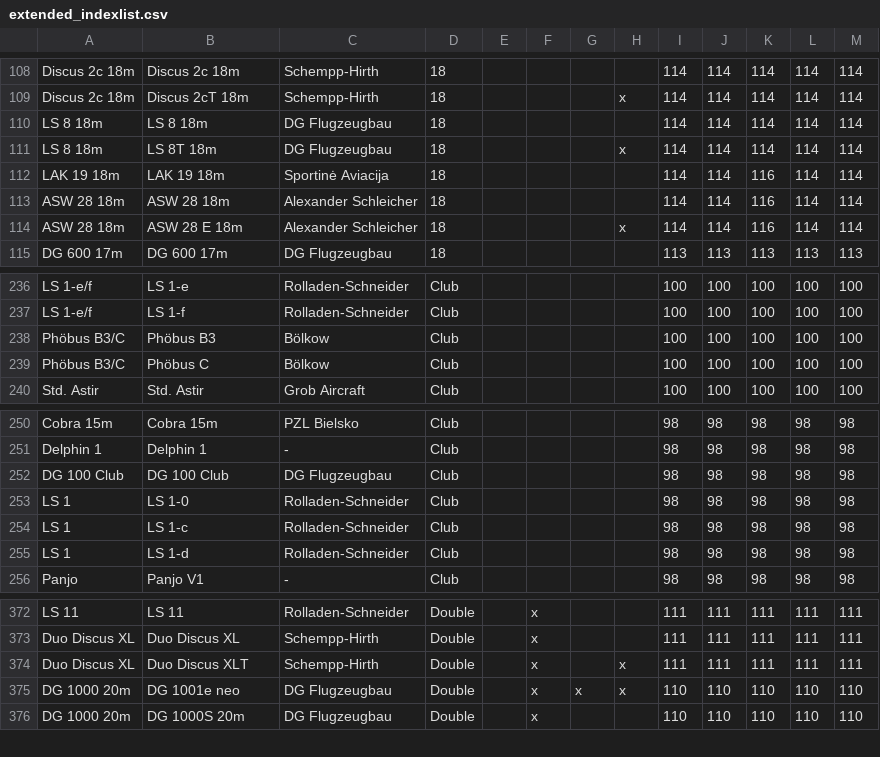
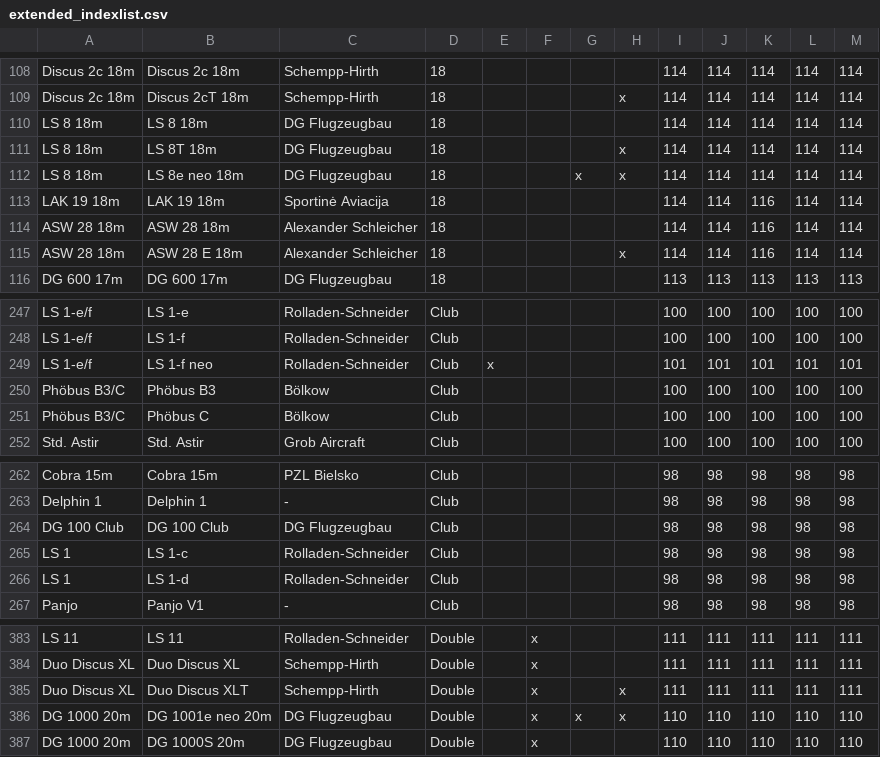
Before and after one commit to weglide/GliderList, a CSV file: extended_indexlist.csv, drawn as a sheet; only a part is shown, gaps mark what is left out; the diff covers the shown part only.

```diff
--- a/extended_indexlist.csv
+++ b/extended_indexlist.csv
@@ -111,2 +111,3 @@ LS 8 18m,LS 8 18m,DG Flugzeugbau,18,,,,,114,114,114,114,114
 LS 8 18m,LS 8T 18m,DG Flugzeugbau,18,,,,x,114,114,114,114,114
+LS 8 18m,LS 8e neo 18m,DG Flugzeugbau,18,,,x,x,114,114,114,114,114
 LAK 19 18m,LAK 19 18m,Sportinė Aviacija,18,,,,,114,114,116,114,114
@@ -237,2 +248,3 @@ LS 1-e/f,LS 1-e,Rolladen-Schneider,Club,,,,,100,100,100,100,100
 LS 1-e/f,LS 1-f,Rolladen-Schneider,Club,,,,,100,100,100,100,100
+LS 1-e/f,LS 1-f neo,Rolladen-Schneider,Club,x,,,,101,101,101,101,101
 Phöbus B3/C,Phöbus B3,Bölkow,Club,,,,,100,100,100,100,100
@@ -252,3 +264,2 @@ Delphin 1,Delphin 1,-,Club,,,,,98,98,98,98,98
 DG 100 Club,DG 100 Club,DG Flugzeugbau,Club,,,,,98,98,98,98,98
-LS 1,LS 1-0,Rolladen-Schneider,Club,,,,,98,98,98,98,98
 LS 1,LS 1-c,Rolladen-Schneider,Club,,,,,98,98,98,98,98
@@ -374,3 +385,3 @@ Duo Discus XL,Duo Discus XL,Schempp-Hirth,Double,,x,,,111,111,111,111,111
 Duo Discus XL,Duo Discus XLT,Schempp-Hirth,Double,,x,,x,111,111,111,111,111
-DG 1000 20m,DG 1001e neo,DG Flugzeugbau,Double,,x,x,x,110,110,110,110,110
+DG 1000 20m,DG 1001e neo 20m,DG Flugzeugbau,Double,,x,x,x,110,110,110,110,110
 DG 1000 20m,DG 1000S 20m,DG Flugzeugbau,Double,,x,,,110,110,110,110,110
```
Also changed, not shown: 11 added rows elsewhere in this file.
